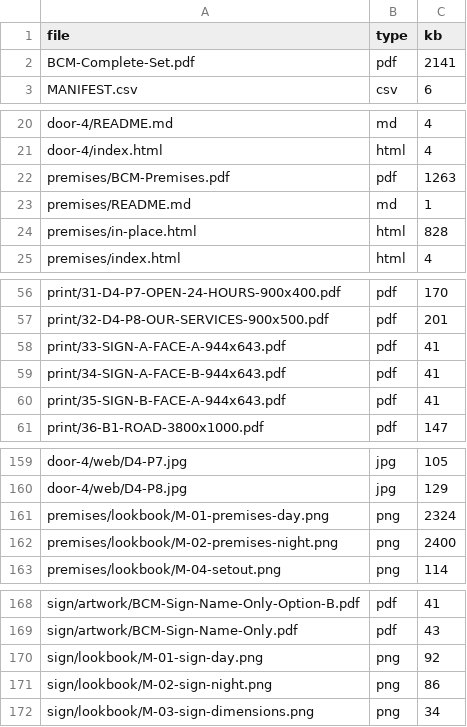
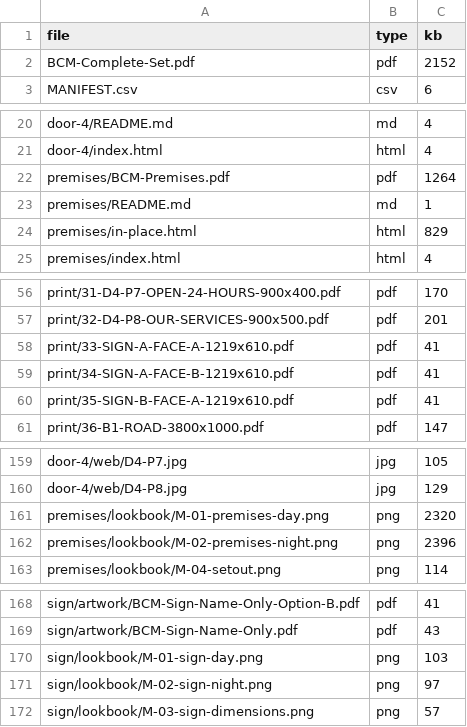
Before and after one commit to Gide26/Gide26, a CSV file: bcm/complete/MANIFEST.csv, drawn as a sheet; only a part is shown, gaps mark what is left out; the diff covers the shown part only.

```diff
--- a/bcm/complete/MANIFEST.csv
+++ b/bcm/complete/MANIFEST.csv
@@ -1,3 +1,3 @@
 file,type,kb
-BCM-Complete-Set.pdf,pdf,2141
+BCM-Complete-Set.pdf,pdf,2152
 MANIFEST.csv,csv,6
@@ -21,5 +21,5 @@ door-4/README.md,md,4
 door-4/index.html,html,4
-premises/BCM-Premises.pdf,pdf,1263
+premises/BCM-Premises.pdf,pdf,1264
 premises/README.md,md,1
-premises/in-place.html,html,828
+premises/in-place.html,html,829
 premises/index.html,html,4
@@ -57,5 +57,5 @@ print/31-D4-P7-OPEN-24-HOURS-900x400.pdf,pdf,170
 print/32-D4-P8-OUR-SERVICES-900x500.pdf,pdf,201
-print/33-SIGN-A-FACE-A-944x643.pdf,pdf,41
-print/34-SIGN-A-FACE-B-944x643.pdf,pdf,41
-print/35-SIGN-B-FACE-A-944x643.pdf,pdf,41
+print/33-SIGN-A-FACE-A-1219x610.pdf,pdf,41
+print/34-SIGN-A-FACE-B-1219x610.pdf,pdf,41
+print/35-SIGN-B-FACE-A-1219x610.pdf,pdf,41
 print/36-B1-ROAD-3800x1000.pdf,pdf,147
@@ -160,4 +160,4 @@ door-4/web/D4-P7.jpg,jpg,105
 door-4/web/D4-P8.jpg,jpg,129
-premises/lookbook/M-01-premises-day.png,png,2324
-premises/lookbook/M-02-premises-night.png,png,2400
+premises/lookbook/M-01-premises-day.png,png,2320
+premises/lookbook/M-02-premises-night.png,png,2396
 premises/lookbook/M-04-setout.png,png,114
@@ -169,4 +169,4 @@ sign/artwork/BCM-Sign-Name-Only-Option-B.pdf,pdf,41
 sign/artwork/BCM-Sign-Name-Only.pdf,pdf,43
-sign/lookbook/M-01-sign-day.png,png,92
-sign/lookbook/M-02-sign-night.png,png,86
-sign/lookbook/M-03-sign-dimensions.png,png,34
+sign/lookbook/M-01-sign-day.png,png,103
+sign/lookbook/M-02-sign-night.png,png,97
+sign/lookbook/M-03-sign-dimensions.png,png,57
```
Also changed, not shown: 1 edited cell elsewhere in this file, bcm/print/print-manifest.csv, 35 other files.
